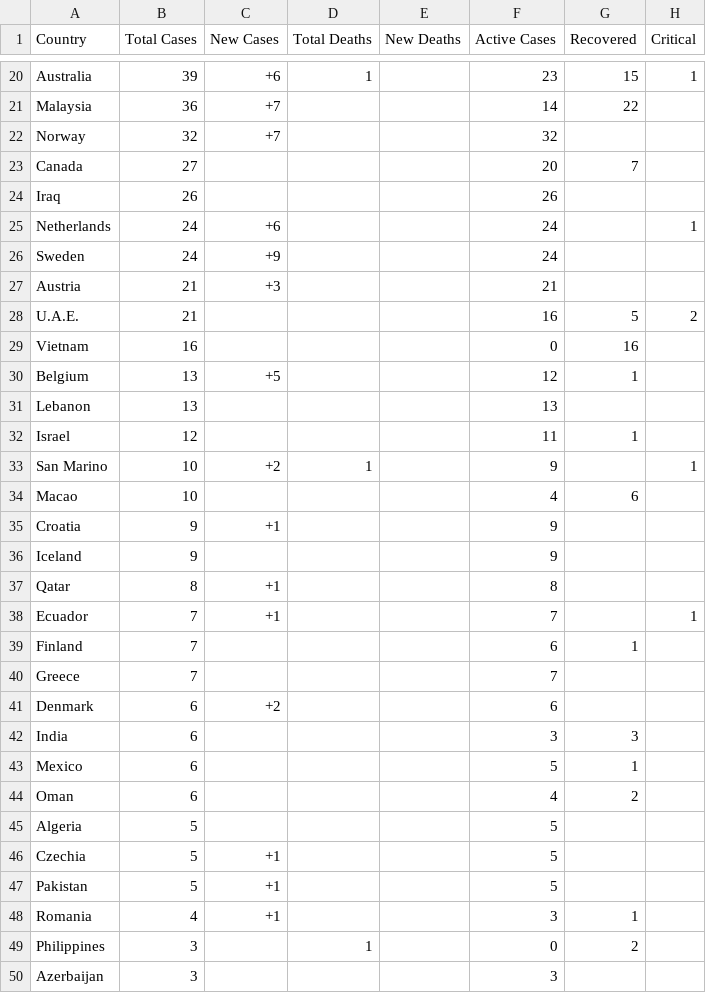
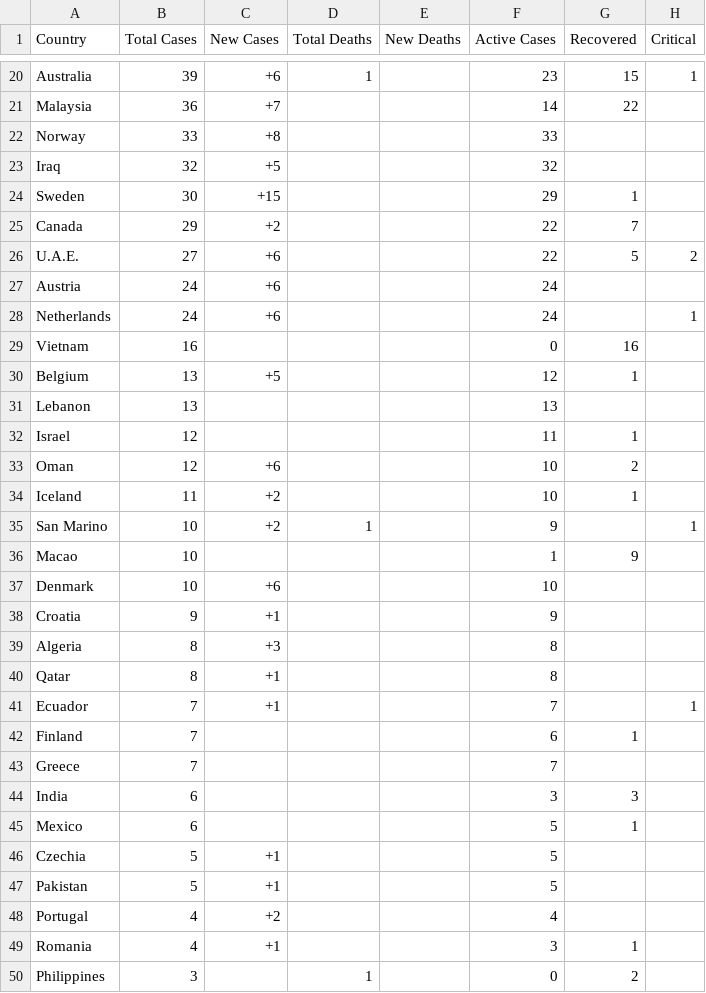
Before and after one commit to chrislopez24/corona-parser, a CSV file: cases.csv, drawn as a sheet; only a part is shown, gaps mark what is left out; the shorter side is filled out with more unchanged rows; the diff covers the shown part only.

```diff
--- a/cases.csv
+++ b/cases.csv
@@ -21,9 +21,9 @@ Country,Total Cases,New Cases,Total Deaths,New Deaths,Active Cases,Recovered,Cri
  Malaysia ,36, +7 , , , 14 ,22 ,
- Norway ,32, +7 , , , 32 , ,
- Canada ,27, , , , 20 ,7 ,
- Iraq ,26, , , , 26 , ,
+ Norway ,33, +8 , , , 33 , ,
+ Iraq ,32, +5 , , , 32 , ,
+ Sweden ,30, +15 , , , 29 ,1 ,
+ Canada ,29, +2 , , , 22 ,7 ,
+ U.A.E. ,27, +6 , , , 22 ,5 ,2
+ Austria ,24, +6 , , , 24 , ,
  Netherlands ,24, +6 , , , 24 , ,1
- Sweden ,24, +9 , , , 24 , ,
- Austria ,21, +3 , , , 21 , ,
- U.A.E. ,21, , , , 16 ,5 ,2
  Vietnam ,16, , , , 0 ,16 ,
@@ -32,6 +32,9 @@ Country,Total Cases,New Cases,Total Deaths,New Deaths,Active Cases,Recovered,Cri
  Israel ,12, , , , 11 ,1 ,
+ Oman ,12, +6 , , , 10 ,2 ,
+ Iceland ,11, +2 , , , 10 ,1 ,
  San Marino ,10, +2 , 1 , , 9 , ,1
- Macao ,10, , , , 4 ,6 ,
+ Macao ,10, , , , 1 ,9 ,
+ Denmark ,10, +6 , , , 10 , ,
  Croatia ,9, +1 , , , 9 , ,
- Iceland ,9, , , , 9 , ,
+ Algeria ,8, +3 , , , 8 , ,
  Qatar ,8, +1 , , , 8 , ,
@@ -40,9 +43,7 @@ Country,Total Cases,New Cases,Total Deaths,New Deaths,Active Cases,Recovered,Cri
  Greece ,7, , , , 7 , ,
- Denmark ,6, +2 , , , 6 , ,
  India ,6, , , , 3 ,3 ,
  Mexico ,6, , , , 5 ,1 ,
- Oman ,6, , , , 4 ,2 ,
- Algeria ,5, , , , 5 , ,
  Czechia ,5, +1 , , , 5 , ,
  Pakistan ,5, +1 , , , 5 , ,
+ Portugal ,4, +2 , , , 4 , ,
  Romania ,4, +1 , , , 3 ,1 ,
```
Also changed, not shown: 8 added rows, 6 removed rows and 39 edited cells elsewhere in this file, 5 other files.
